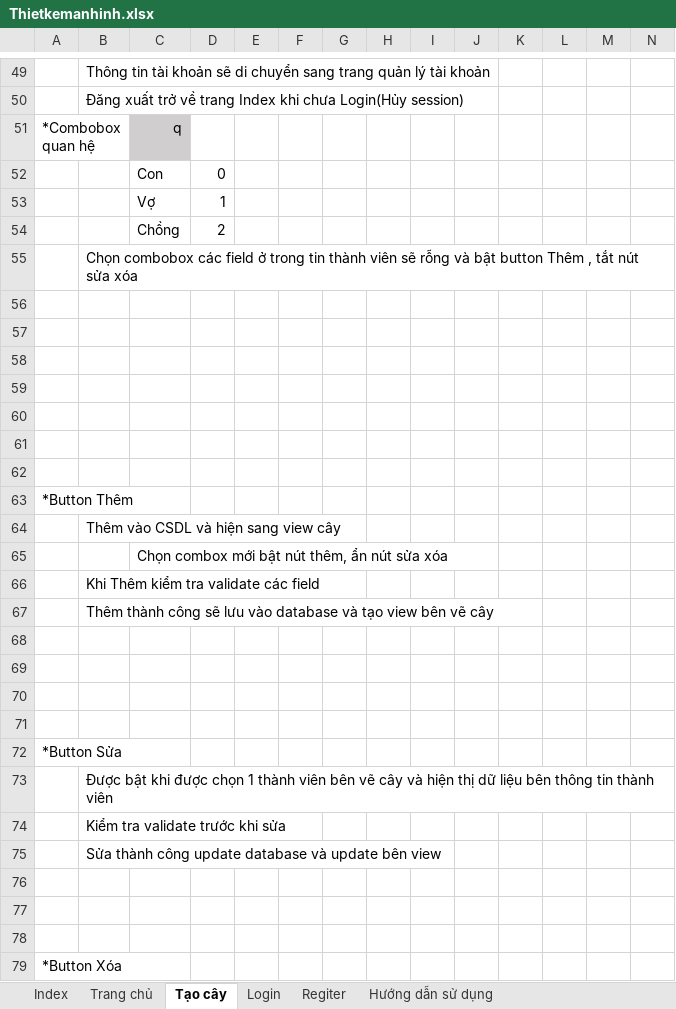
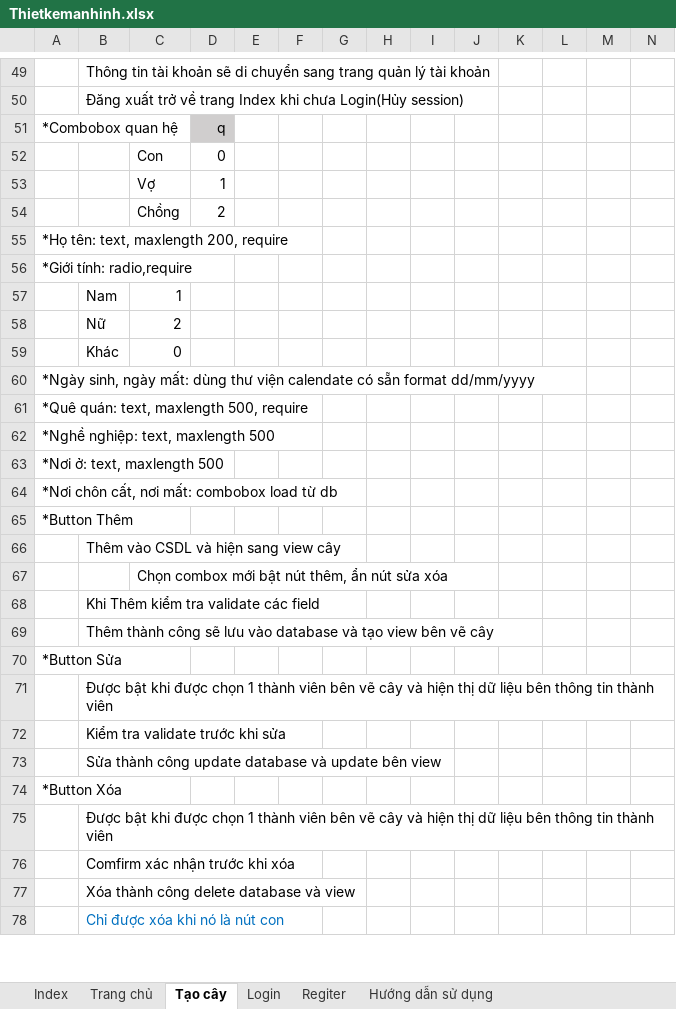
Before and after one commit to DoAnCNPMHC2017/17CNPM.HC2017, an Excel workbook: Documents/Design/Thietkemanhinh.xlsx, sheet Tạo cây, drawn as a sheet; only a part is shown, gaps mark what is left out; the shorter side is filled out with more unchanged rows; values as stored, in another font and other column widths than the file's, no borders; removed rows and columns are numbered as before the commit, all else as after; rows hold the shown columns only; the diff covers the shown part only; the diff names each change by its address in the sheet, - before the commit and + after, or states it on an @@ line.

```diff
--- a/Documents/Design/Thietkemanhinh.xlsx (sheet Tạo cây)
+++ b/Documents/Design/Thietkemanhinh.xlsx (sheet Tạo cây)
-C51: q
+C51: (empty)
-C51 fill: #D0CECE
+C51 fill: none
-D51: (empty)
+D51: q
-D51 fill: none
+D51 fill: #D0CECE
-row 55:  | Chọn combobox các field ở trong tin thành viên sẽ rỗng và bật button Thêm , tắt nút sửa xóa
-A55: (empty)
+A55: *Họ tên: text, maxlength 200, require
-A56: (empty)
+A56: *Giới tính: radio,require
-row 57: (empty)
+row 57:  | Nam | 1
-row 58: (empty)
+row 58:  | Nữ | 2
-row 59: (empty)
+row 59:  | Khác | 0
-A60: (empty)
+A60: *Ngày sinh, ngày mất: dùng thư viện calendate có sẵn format dd/mm/yyyy
-A61: (empty)
+A61: *Quê quán: text, maxlength 500, require
+row 62: *Nghề nghiệp: text, maxlength 500
+row 63: *Nơi ở: text, maxlength 500
+row 64: *Nơi chôn cất, nơi mất: combobox load từ db
-row 68: (empty)
-row 69: (empty)
-row 70: (empty)
-row 71: (empty)
-row 76: (empty)
-row 77: (empty)
-row 78: (empty)
```
Also changed, not shown: 7 removed rows, 19 edited cells, cell formats and merged cells elsewhere in this sheet, sheet Login, sheet Regiter, sheet Index, sheet Trang chủ, 2 other files.
